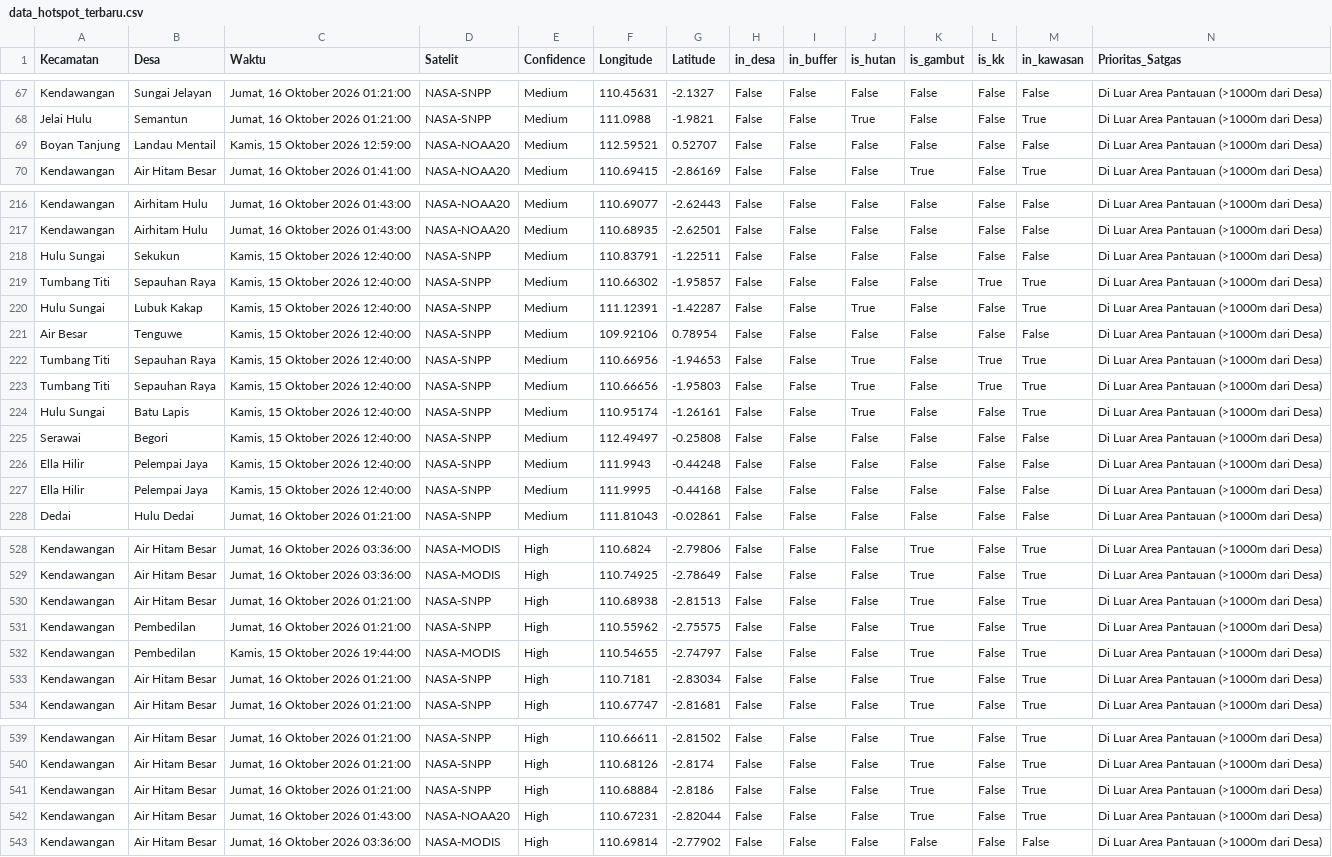
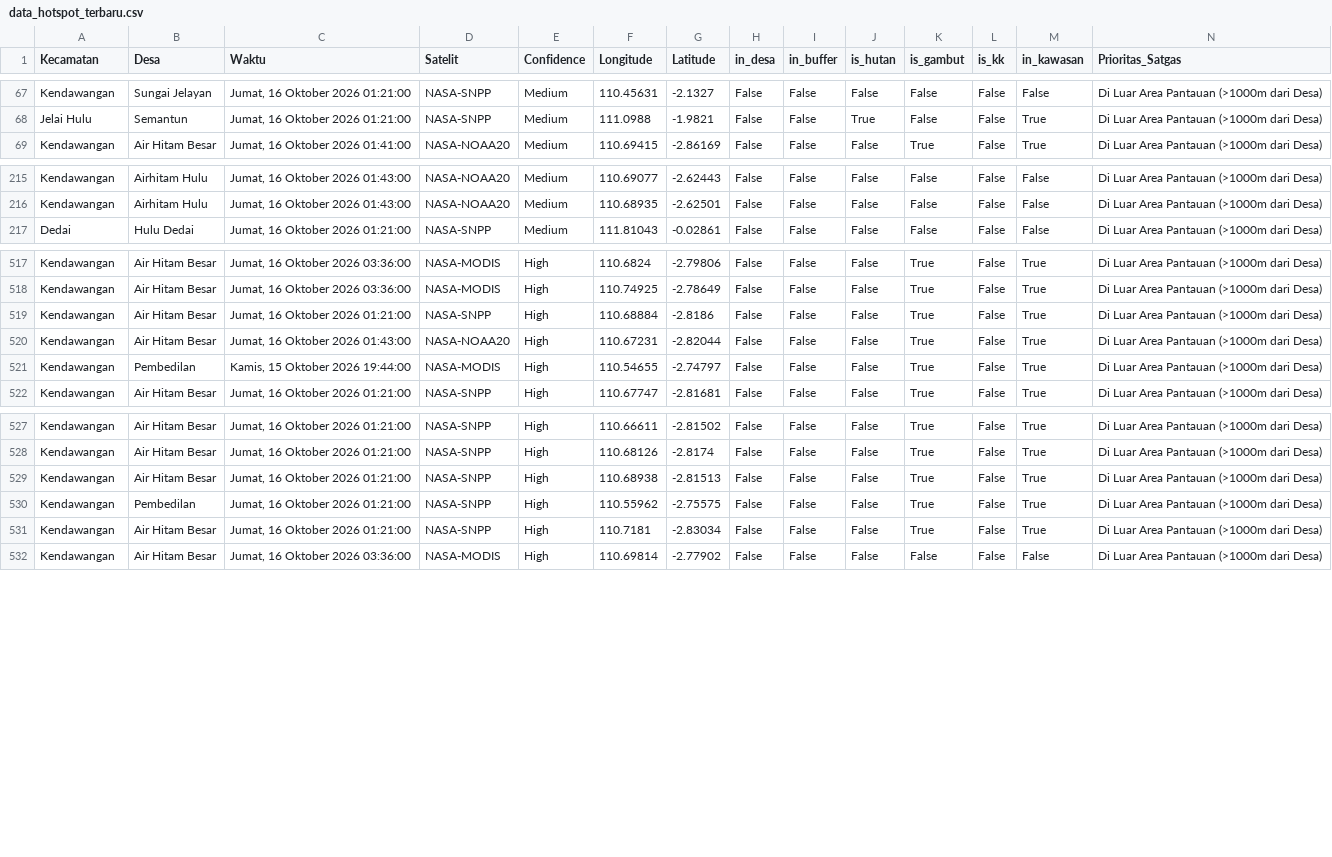
Before and after one commit to melypi/EWS_KARHUTLA-YPI, a CSV file: data/data_hotspot_terbaru.csv, drawn as a sheet; only a part is shown, gaps mark what is left out; the diff covers the shown part only.

```diff
--- a/data/data_hotspot_terbaru.csv
+++ b/data/data_hotspot_terbaru.csv
@@ -68,3 +68,2 @@ Kendawangan,Sungai Jelayan,"Jumat, 16 Oktober 2026 01:21:00",NASA-SNPP,Medium,11
 Jelai Hulu,Semantun,"Jumat, 16 Oktober 2026 01:21:00",NASA-SNPP,Medium,111.0988,-1.9821,False,False,True,False,False,True,Di Luar Area Pantauan (>1000m dari Desa)
-Boyan Tanjung,Landau Mentail,"Kamis, 15 Oktober 2026 12:59:00",NASA-NOAA20,Medium,112.59521,0.52707,False,False,False,False,False,False,Di Luar Area Pantauan (>1000m dari Desa)
 Kendawangan,Air Hitam Besar,"Jumat, 16 Oktober 2026 01:41:00",NASA-NOAA20,Medium,110.69415,-2.86169,False,False,False,True,False,True,Di Luar Area Pantauan (>1000m dari Desa)
@@ -217,12 +216,2 @@ Kendawangan,Airhitam Hulu,"Jumat, 16 Oktober 2026 01:43:00",NASA-NOAA20,Medium,1
 Kendawangan,Airhitam Hulu,"Jumat, 16 Oktober 2026 01:43:00",NASA-NOAA20,Medium,110.68935,-2.62501,False,False,False,False,False,False,Di Luar Area Pantauan (>1000m dari Desa)
-Hulu Sungai,Sekukun,"Kamis, 15 Oktober 2026 12:40:00",NASA-SNPP,Medium,110.83791,-1.22511,False,False,False,False,False,False,Di Luar Area Pantauan (>1000m dari Desa)
-Tumbang Titi,Sepauhan Raya,"Kamis, 15 Oktober 2026 12:40:00",NASA-SNPP,Medium,110.66302,-1.95857,False,False,False,False,True,True,Di Luar Area Pantauan (>1000m dari Desa)
-Hulu Sungai,Lubuk Kakap,"Kamis, 15 Oktober 2026 12:40:00",NASA-SNPP,Medium,111.12391,-1.42287,False,False,True,False,False,True,Di Luar Area Pantauan (>1000m dari Desa)
-Air Besar,Tenguwe,"Kamis, 15 Oktober 2026 12:40:00",NASA-SNPP,Medium,109.92106,0.78954,False,False,False,False,False,False,Di Luar Area Pantauan (>1000m dari Desa)
-Tumbang Titi,Sepauhan Raya,"Kamis, 15 Oktober 2026 12:40:00",NASA-SNPP,Medium,110.66956,-1.94653,False,False,True,False,True,True,Di Luar Area Pantauan (>1000m dari Desa)
-Tumbang Titi,Sepauhan Raya,"Kamis, 15 Oktober 2026 12:40:00",NASA-SNPP,Medium,110.66656,-1.95803,False,False,True,False,True,True,Di Luar Area Pantauan (>1000m dari Desa)
-Hulu Sungai,Batu Lapis,"Kamis, 15 Oktober 2026 12:40:00",NASA-SNPP,Medium,110.95174,-1.26161,False,False,True,False,False,True,Di Luar Area Pantauan (>1000m dari Desa)
-Serawai,Begori,"Kamis, 15 Oktober 2026 12:40:00",NASA-SNPP,Medium,112.49497,-0.25808,False,False,False,False,False,False,Di Luar Area Pantauan (>1000m dari Desa)
-Ella Hilir,Pelempai Jaya,"Kamis, 15 Oktober 2026 12:40:00",NASA-SNPP,Medium,111.9943,-0.44248,False,False,False,False,False,False,Di Luar Area Pantauan (>1000m dari Desa)
-Ella Hilir,Pelempai Jaya,"Kamis, 15 Oktober 2026 12:40:00",NASA-SNPP,Medium,111.9995,-0.44168,False,False,False,False,False,False,Di Luar Area Pantauan (>1000m dari Desa)
 Dedai,Hulu Dedai,"Jumat, 16 Oktober 2026 01:21:00",NASA-SNPP,Medium,111.81043,-0.02861,False,False,False,False,False,False,Di Luar Area Pantauan (>1000m dari Desa)
@@ -529,6 +518,5 @@ Kendawangan,Air Hitam Besar,"Jumat, 16 Oktober 2026 03:36:00",NASA-MODIS,High,11
 Kendawangan,Air Hitam Besar,"Jumat, 16 Oktober 2026 03:36:00",NASA-MODIS,High,110.74925,-2.78649,False,False,False,True,False,True,Di Luar Area Pantauan (>1000m dari Desa)
-Kendawangan,Air Hitam Besar,"Jumat, 16 Oktober 2026 01:21:00",NASA-SNPP,High,110.68938,-2.81513,False,False,False,True,False,True,Di Luar Area Pantauan (>1000m dari Desa)
-Kendawangan,Pembedilan,"Jumat, 16 Oktober 2026 01:21:00",NASA-SNPP,High,110.55962,-2.75575,False,False,False,True,False,True,Di Luar Area Pantauan (>1000m dari Desa)
+Kendawangan,Air Hitam Besar,"Jumat, 16 Oktober 2026 01:21:00",NASA-SNPP,High,110.68884,-2.8186,False,False,False,True,False,True,Di Luar Area Pantauan (>1000m dari Desa)
+Kendawangan,Air Hitam Besar,"Jumat, 16 Oktober 2026 01:43:00",NASA-NOAA20,High,110.67231,-2.82044,False,False,False,True,False,True,Di Luar Area Pantauan (>1000m dari Desa)
 Kendawangan,Pembedilan,"Kamis, 15 Oktober 2026 19:44:00",NASA-MODIS,High,110.54655,-2.74797,False,False,False,True,False,True,Di Luar Area Pantauan (>1000m dari Desa)
-Kendawangan,Air Hitam Besar,"Jumat, 16 Oktober 2026 01:21:00",NASA-SNPP,High,110.7181,-2.83034,False,False,False,True,False,True,Di Luar Area Pantauan (>1000m dari Desa)
 Kendawangan,Air Hitam Besar,"Jumat, 16 Oktober 2026 01:21:00",NASA-SNPP,High,110.67747,-2.81681,False,False,False,True,False,True,Di Luar Area Pantauan (>1000m dari Desa)
@@ -540,4 +528,5 @@ Kendawangan,Air Hitam Besar,"Jumat, 16 Oktober 2026 01:21:00",NASA-SNPP,High,110
 Kendawangan,Air Hitam Besar,"Jumat, 16 Oktober 2026 01:21:00",NASA-SNPP,High,110.68126,-2.8174,False,False,False,True,False,True,Di Luar Area Pantauan (>1000m dari Desa)
-Kendawangan,Air Hitam Besar,"Jumat, 16 Oktober 2026 01:21:00",NASA-SNPP,High,110.68884,-2.8186,False,False,False,True,False,True,Di Luar Area Pantauan (>1000m dari Desa)
-Kendawangan,Air Hitam Besar,"Jumat, 16 Oktober 2026 01:43:00",NASA-NOAA20,High,110.67231,-2.82044,False,False,False,True,False,True,Di Luar Area Pantauan (>1000m dari Desa)
+Kendawangan,Air Hitam Besar,"Jumat, 16 Oktober 2026 01:21:00",NASA-SNPP,High,110.68938,-2.81513,False,False,False,True,False,True,Di Luar Area Pantauan (>1000m dari Desa)
+Kendawangan,Pembedilan,"Jumat, 16 Oktober 2026 01:21:00",NASA-SNPP,High,110.55962,-2.75575,False,False,False,True,False,True,Di Luar Area Pantauan (>1000m dari Desa)
+Kendawangan,Air Hitam Besar,"Jumat, 16 Oktober 2026 01:21:00",NASA-SNPP,High,110.7181,-2.83034,False,False,False,True,False,True,Di Luar Area Pantauan (>1000m dari Desa)
 Kendawangan,Air Hitam Besar,"Jumat, 16 Oktober 2026 03:36:00",NASA-MODIS,High,110.69814,-2.77902,False,False,False,False,False,False,Di Luar Area Pantauan (>1000m dari Desa)
```
Also changed, not shown: 1 moved row elsewhere in this file, 3 other files.
